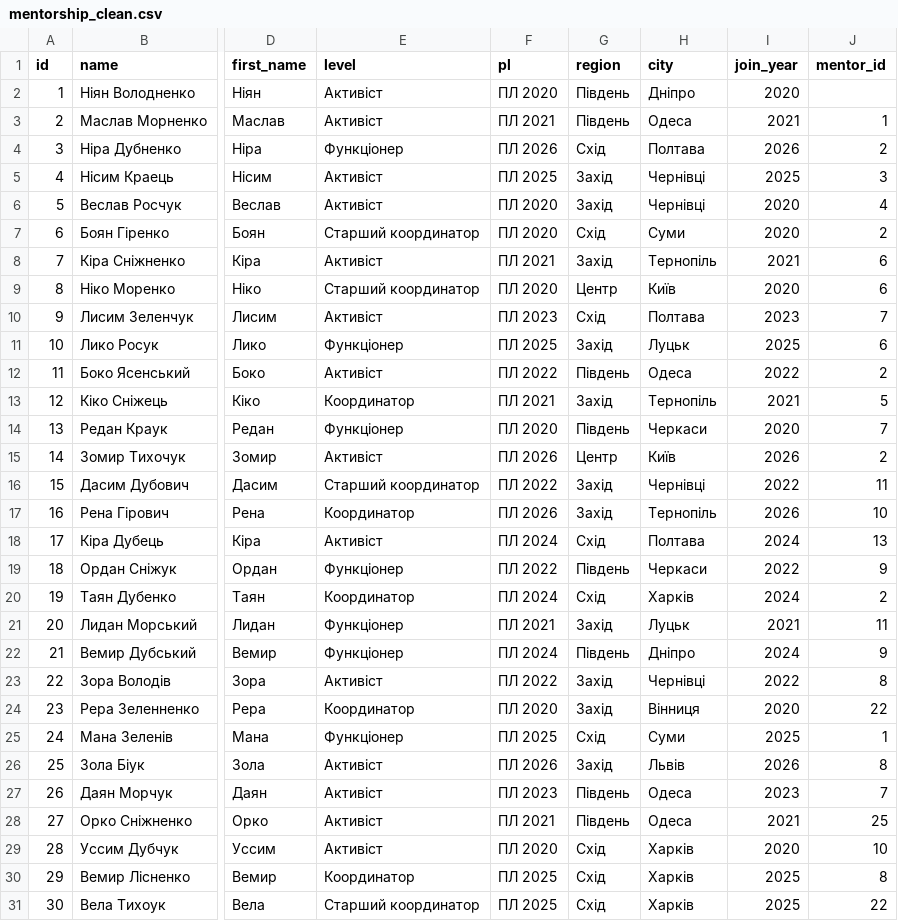
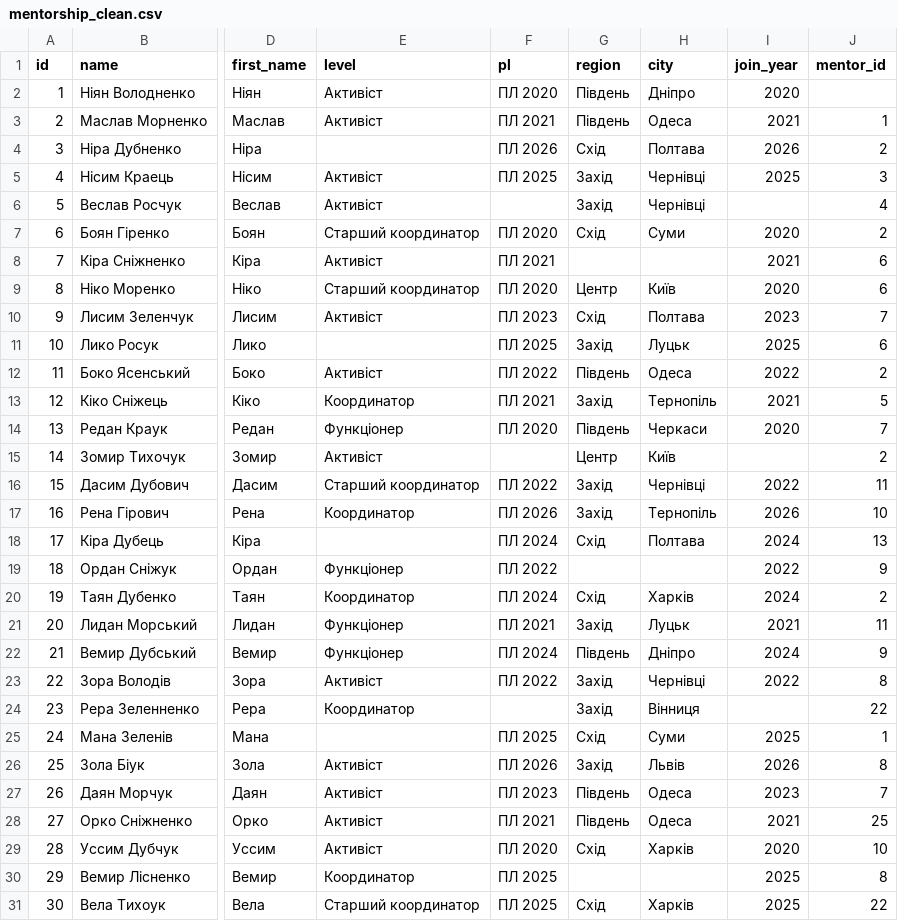
Before and after one commit to Superanton2/USF_mentor_tree, a CSV file: data/demo/mentorship_clean.csv, drawn as a sheet; only a part is shown, gaps mark what is left out; the diff covers the shown part only; the diff names each change by its address in the sheet, - before the commit and + after, or states it on an @@ line.

```diff
--- a/data/demo/mentorship_clean.csv
+++ b/data/demo/mentorship_clean.csv
-E4 (level): Функціонер
+E4 (level): (empty)
-F6 (pl): ПЛ 2020
+F6 (pl): (empty)
-I6 (join_year): 2020
+I6 (join_year): (empty)
-G8 (region): Захід
+G8 (region): (empty)
-H8 (city): Тернопіль
+H8 (city): (empty)
-E11 (level): Функціонер
+E11 (level): (empty)
-F15 (pl): ПЛ 2026
+F15 (pl): (empty)
-I15 (join_year): 2026
+I15 (join_year): (empty)
-E18 (level): Активіст
+E18 (level): (empty)
-G19 (region): Південь
+G19 (region): (empty)
-H19 (city): Черкаси
+H19 (city): (empty)
-F24 (pl): ПЛ 2020
+F24 (pl): (empty)
-I24 (join_year): 2020
+I24 (join_year): (empty)
-E25 (level): Функціонер
+E25 (level): (empty)
-G30 (region): Схід
+G30 (region): (empty)
-H30 (city): Харків
+H30 (city): (empty)
```
Also changed, not shown: 83 edited cells elsewhere in this file, 1 other file.
